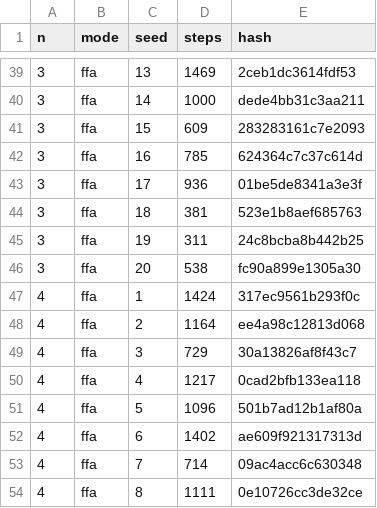
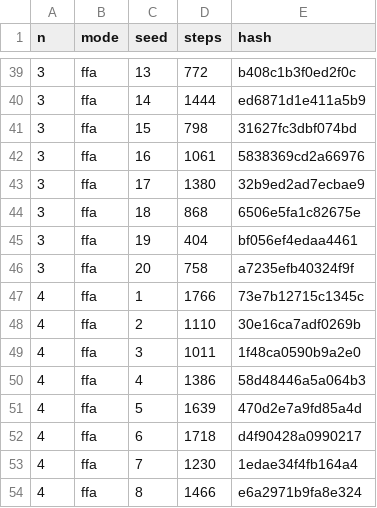
Before and after one commit to DuelingDomain/yugioh-bot, a TSV file: packages/duel-server/scripts/native/golden.tsv, drawn as a sheet; only a part is shown, gaps mark what is left out; the diff covers the shown part only.

```diff
--- a/packages/duel-server/scripts/native/golden.tsv
+++ b/packages/duel-server/scripts/native/golden.tsv
@@ -39,16 +39,16 @@ n	mode	seed	steps	hash
-3	ffa	13	1469	2ceb1dc3614fdf53
-3	ffa	14	1000	dede4bb31c3aa211
-3	ffa	15	609	283283161c7e2093
-3	ffa	16	785	624364c7c37c614d
-3	ffa	17	936	01be5de8341a3e3f
-3	ffa	18	381	523e1b8aef685763
-3	ffa	19	311	24c8bcba8b442b25
-3	ffa	20	538	fc90a899e1305a30
-4	ffa	1	1424	317ec9561b293f0c
-4	ffa	2	1164	ee4a98c12813d068
-4	ffa	3	729	30a13826af8f43c7
-4	ffa	4	1217	0cad2bfb133ea118
-4	ffa	5	1096	501b7ad12b1af80a
-4	ffa	6	1402	ae609f921317313d
-4	ffa	7	714	09ac4acc6c630348
-4	ffa	8	1111	0e10726cc3de32ce
+3	ffa	13	772	b408c1b3f0ed2f0c
+3	ffa	14	1444	ed6871d1e411a5b9
+3	ffa	15	798	31627fc3dbf074bd
+3	ffa	16	1061	5838369cd2a66976
+3	ffa	17	1380	32b9ed2ad7ecbae9
+3	ffa	18	868	6506e5fa1c82675e
+3	ffa	19	404	bf056ef4edaa4461
+3	ffa	20	758	a7235efb40324f9f
+4	ffa	1	1766	73e7b12715c1345c
+4	ffa	2	1110	30e16ca7adf0269b
+4	ffa	3	1011	1f48ca0590b9a2e0
+4	ffa	4	1386	58d48446a5a064b3
+4	ffa	5	1639	470d2e7a9fd85a4d
+4	ffa	6	1718	d4f90428a0990217
+4	ffa	7	1230	1edae34f4fb164a4
+4	ffa	8	1466	e6a2971b9fa8e324
```
Also changed, not shown: 127 edited cells elsewhere in this file, 10 other files.
